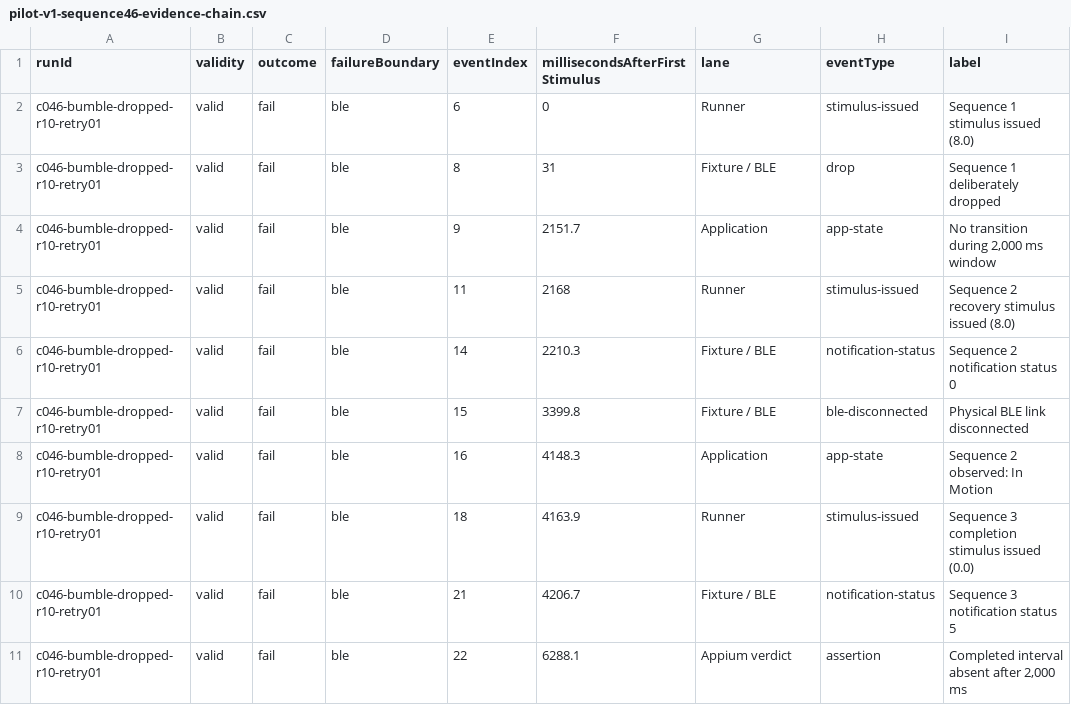
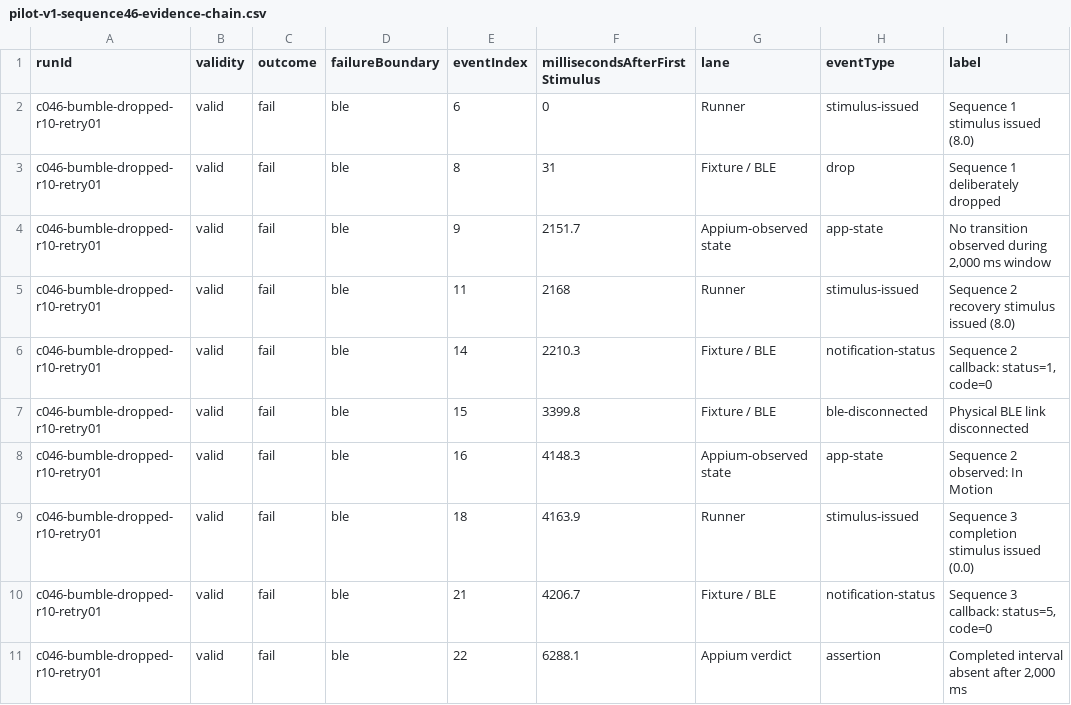
Before and after one commit to davidmbillie/SeamScope, a CSV file: automation/evidence/representatives/pilot-v1-sequence46-evidence-chain.csv, drawn as a sheet.

Commit message:
audit: strengthen stimulus and trace provenance

```diff
--- a/automation/evidence/representatives/pilot-v1-sequence46-evidence-chain.csv
+++ b/automation/evidence/representatives/pilot-v1-sequence46-evidence-chain.csv
@@ -3,9 +3,9 @@ c046-bumble-dropped-r10-retry01,valid,fail,ble,6,0,Runner,stimulus-issued,Sequen
 c046-bumble-dropped-r10-retry01,valid,fail,ble,8,31,Fixture / BLE,drop,Sequence 1 deliberately dropped
-c046-bumble-dropped-r10-retry01,valid,fail,ble,9,2151.7,Application,app-state,"No transition during 2,000 ms window"
+c046-bumble-dropped-r10-retry01,valid,fail,ble,9,2151.7,Appium-observed state,app-state,"No transition observed during 2,000 ms window"
 c046-bumble-dropped-r10-retry01,valid,fail,ble,11,2168,Runner,stimulus-issued,Sequence 2 recovery stimulus issued (8.0)
-c046-bumble-dropped-r10-retry01,valid,fail,ble,14,2210.3,Fixture / BLE,notification-status,Sequence 2 notification status 0
+c046-bumble-dropped-r10-retry01,valid,fail,ble,14,2210.3,Fixture / BLE,notification-status,"Sequence 2 callback: status=1, code=0"
 c046-bumble-dropped-r10-retry01,valid,fail,ble,15,3399.8,Fixture / BLE,ble-disconnected,Physical BLE link disconnected
-c046-bumble-dropped-r10-retry01,valid,fail,ble,16,4148.3,Application,app-state,Sequence 2 observed: In Motion
+c046-bumble-dropped-r10-retry01,valid,fail,ble,16,4148.3,Appium-observed state,app-state,Sequence 2 observed: In Motion
 c046-bumble-dropped-r10-retry01,valid,fail,ble,18,4163.9,Runner,stimulus-issued,Sequence 3 completion stimulus issued (0.0)
-c046-bumble-dropped-r10-retry01,valid,fail,ble,21,4206.7,Fixture / BLE,notification-status,Sequence 3 notification status 5
+c046-bumble-dropped-r10-retry01,valid,fail,ble,21,4206.7,Fixture / BLE,notification-status,"Sequence 3 callback: status=5, code=0"
 c046-bumble-dropped-r10-retry01,valid,fail,ble,22,6288.1,Appium verdict,assertion,"Completed interval absent after 2,000 ms"
```
Also changed, not shown: 8 other files.
